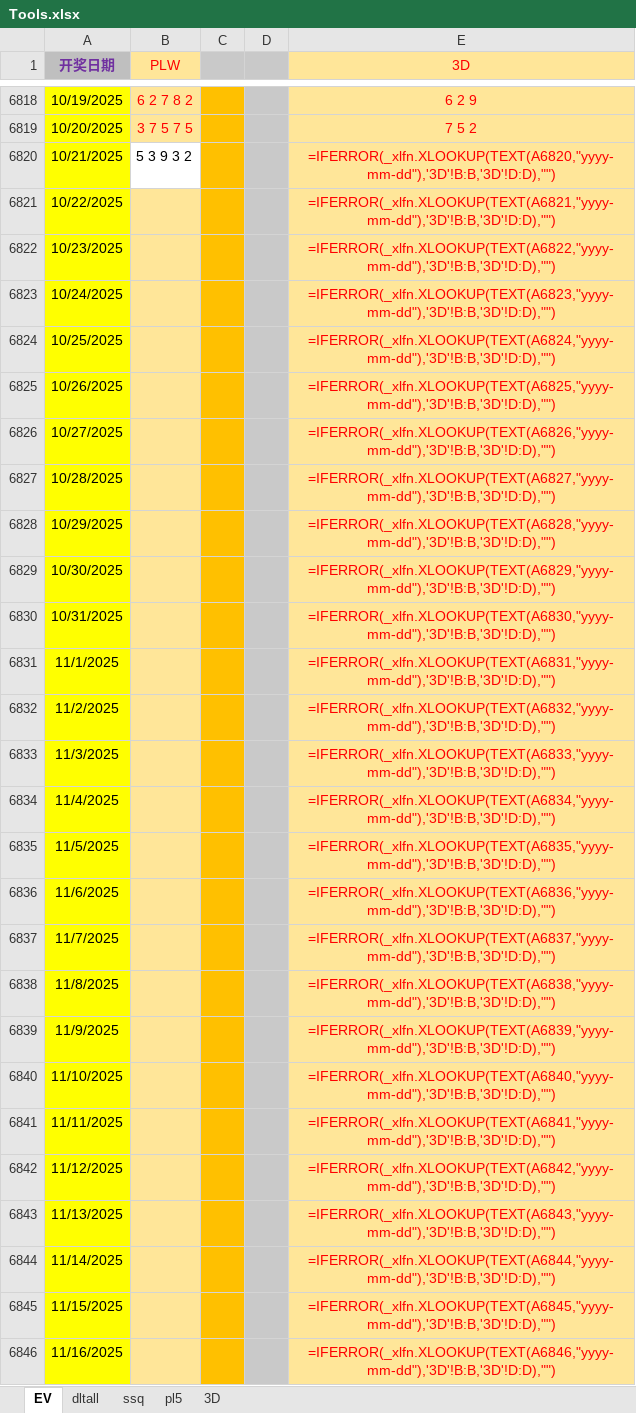
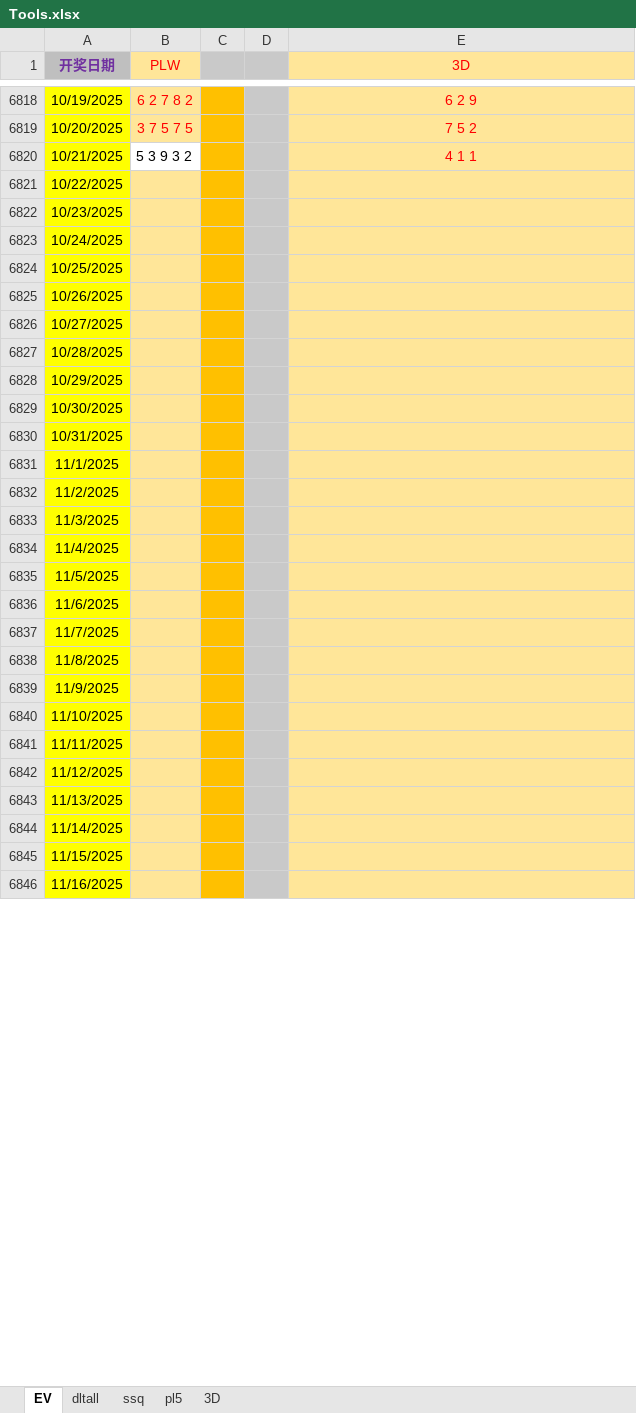
Before and after one commit to cloudplains/jnsj, an Excel workbook: Tools.xlsx, sheet EV, drawn as a sheet; only a part is shown, gaps mark what is left out; values as stored, in another font and other column widths than the file's, no borders; formulas without a stored value are shown as written; the diff covers the shown part only; the diff names each change by its address in the sheet, - before the commit and + after, or states it on an @@ line.

Commit message:
new

```diff
--- a/Tools.xlsx (sheet EV)
+++ b/Tools.xlsx (sheet EV)
-E6820 (3D): =IFERROR(_xlfn.XLOOKUP(TEXT(A6820,"yyyy-mm-dd"),'3D'!B:B,'3D'!D:D),"")
+E6820 (3D): 4 1 1
-E6821 (3D): =IFERROR(_xlfn.XLOOKUP(TEXT(A6821,"yyyy-mm-dd"),'3D'!B:B,'3D'!D:D),"")
+E6821 (3D): (empty)
-E6822 (3D): =IFERROR(_xlfn.XLOOKUP(TEXT(A6822,"yyyy-mm-dd"),'3D'!B:B,'3D'!D:D),"")
+E6822 (3D): (empty)
-E6823 (3D): =IFERROR(_xlfn.XLOOKUP(TEXT(A6823,"yyyy-mm-dd"),'3D'!B:B,'3D'!D:D),"")
+E6823 (3D): (empty)
-E6824 (3D): =IFERROR(_xlfn.XLOOKUP(TEXT(A6824,"yyyy-mm-dd"),'3D'!B:B,'3D'!D:D),"")
+E6824 (3D): (empty)
-E6825 (3D): =IFERROR(_xlfn.XLOOKUP(TEXT(A6825,"yyyy-mm-dd"),'3D'!B:B,'3D'!D:D),"")
+E6825 (3D): (empty)
-E6826 (3D): =IFERROR(_xlfn.XLOOKUP(TEXT(A6826,"yyyy-mm-dd"),'3D'!B:B,'3D'!D:D),"")
+E6826 (3D): (empty)
-E6827 (3D): =IFERROR(_xlfn.XLOOKUP(TEXT(A6827,"yyyy-mm-dd"),'3D'!B:B,'3D'!D:D),"")
+E6827 (3D): (empty)
-E6828 (3D): =IFERROR(_xlfn.XLOOKUP(TEXT(A6828,"yyyy-mm-dd"),'3D'!B:B,'3D'!D:D),"")
+E6828 (3D): (empty)
-E6829 (3D): =IFERROR(_xlfn.XLOOKUP(TEXT(A6829,"yyyy-mm-dd"),'3D'!B:B,'3D'!D:D),"")
+E6829 (3D): (empty)
-E6830 (3D): =IFERROR(_xlfn.XLOOKUP(TEXT(A6830,"yyyy-mm-dd"),'3D'!B:B,'3D'!D:D),"")
+E6830 (3D): (empty)
-E6831 (3D): =IFERROR(_xlfn.XLOOKUP(TEXT(A6831,"yyyy-mm-dd"),'3D'!B:B,'3D'!D:D),"")
+E6831 (3D): (empty)
-E6832 (3D): =IFERROR(_xlfn.XLOOKUP(TEXT(A6832,"yyyy-mm-dd"),'3D'!B:B,'3D'!D:D),"")
+E6832 (3D): (empty)
-E6833 (3D): =IFERROR(_xlfn.XLOOKUP(TEXT(A6833,"yyyy-mm-dd"),'3D'!B:B,'3D'!D:D),"")
+E6833 (3D): (empty)
-E6834 (3D): =IFERROR(_xlfn.XLOOKUP(TEXT(A6834,"yyyy-mm-dd"),'3D'!B:B,'3D'!D:D),"")
+E6834 (3D): (empty)
-E6835 (3D): =IFERROR(_xlfn.XLOOKUP(TEXT(A6835,"yyyy-mm-dd"),'3D'!B:B,'3D'!D:D),"")
+E6835 (3D): (empty)
-E6836 (3D): =IFERROR(_xlfn.XLOOKUP(TEXT(A6836,"yyyy-mm-dd"),'3D'!B:B,'3D'!D:D),"")
+E6836 (3D): (empty)
-E6837 (3D): =IFERROR(_xlfn.XLOOKUP(TEXT(A6837,"yyyy-mm-dd"),'3D'!B:B,'3D'!D:D),"")
+E6837 (3D): (empty)
-E6838 (3D): =IFERROR(_xlfn.XLOOKUP(TEXT(A6838,"yyyy-mm-dd"),'3D'!B:B,'3D'!D:D),"")
+E6838 (3D): (empty)
-E6839 (3D): =IFERROR(_xlfn.XLOOKUP(TEXT(A6839,"yyyy-mm-dd"),'3D'!B:B,'3D'!D:D),"")
+E6839 (3D): (empty)
-E6840 (3D): =IFERROR(_xlfn.XLOOKUP(TEXT(A6840,"yyyy-mm-dd"),'3D'!B:B,'3D'!D:D),"")
+E6840 (3D): (empty)
-E6841 (3D): =IFERROR(_xlfn.XLOOKUP(TEXT(A6841,"yyyy-mm-dd"),'3D'!B:B,'3D'!D:D),"")
+E6841 (3D): (empty)
-E6842 (3D): =IFERROR(_xlfn.XLOOKUP(TEXT(A6842,"yyyy-mm-dd"),'3D'!B:B,'3D'!D:D),"")
+E6842 (3D): (empty)
-E6843 (3D): =IFERROR(_xlfn.XLOOKUP(TEXT(A6843,"yyyy-mm-dd"),'3D'!B:B,'3D'!D:D),"")
+E6843 (3D): (empty)
-E6844 (3D): =IFERROR(_xlfn.XLOOKUP(TEXT(A6844,"yyyy-mm-dd"),'3D'!B:B,'3D'!D:D),"")
+E6844 (3D): (empty)
-E6845 (3D): =IFERROR(_xlfn.XLOOKUP(TEXT(A6845,"yyyy-mm-dd"),'3D'!B:B,'3D'!D:D),"")
+E6845 (3D): (empty)
-E6846 (3D): =IFERROR(_xlfn.XLOOKUP(TEXT(A6846,"yyyy-mm-dd"),'3D'!B:B,'3D'!D:D),"")
+E6846 (3D): (empty)
```
Also changed, not shown: 50 edited cells elsewhere in this sheet.
